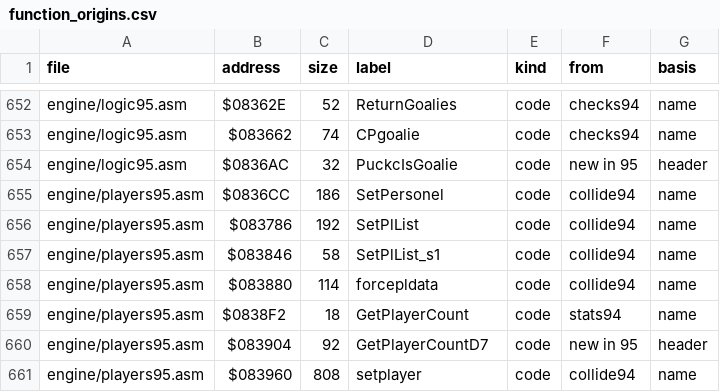
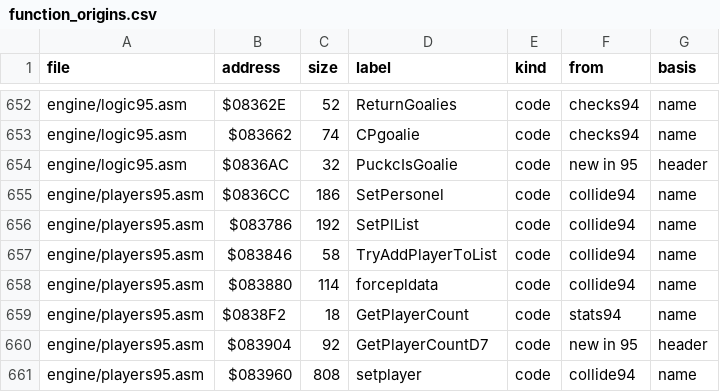
Before and after one commit to abdulahmad/NHL95Genesis, a CSV file: docs/function_origins.csv, drawn as a sheet; only a part is shown, gaps mark what is left out.

Commit message:
Revert SetPlList_s1/NewTicker3_tn to TryAddPlayerToList/PrintGameInfo: 92 SetPlList .s1 and NewTicker3 .tn are the callers' own locals, so these helpers are not them

```diff
--- a/docs/function_origins.csv
+++ b/docs/function_origins.csv
@@ -656,3 +656,3 @@ engine/players95.asm,$0836CC,186,SetPersonel,code,collide94,name
 engine/players95.asm,$083786,192,SetPlList,code,collide94,name
-engine/players95.asm,$083846,58,SetPlList_s1,code,collide94,name
+engine/players95.asm,$083846,58,TryAddPlayerToList,code,collide94,name
 engine/players95.asm,$083880,114,forcepldata,code,collide94,name
```
Also changed, not shown: docs/name_map.csv, 4 other files.
